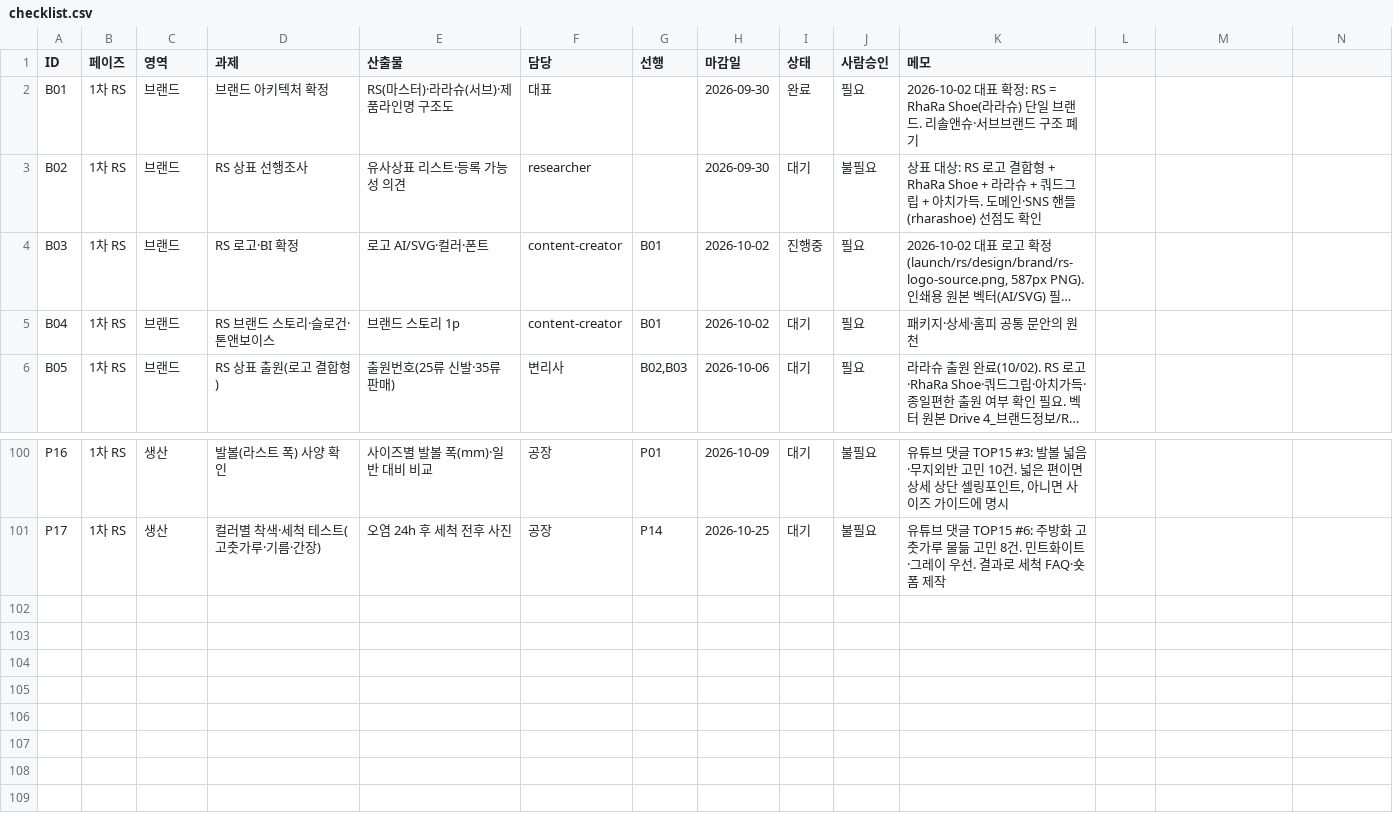
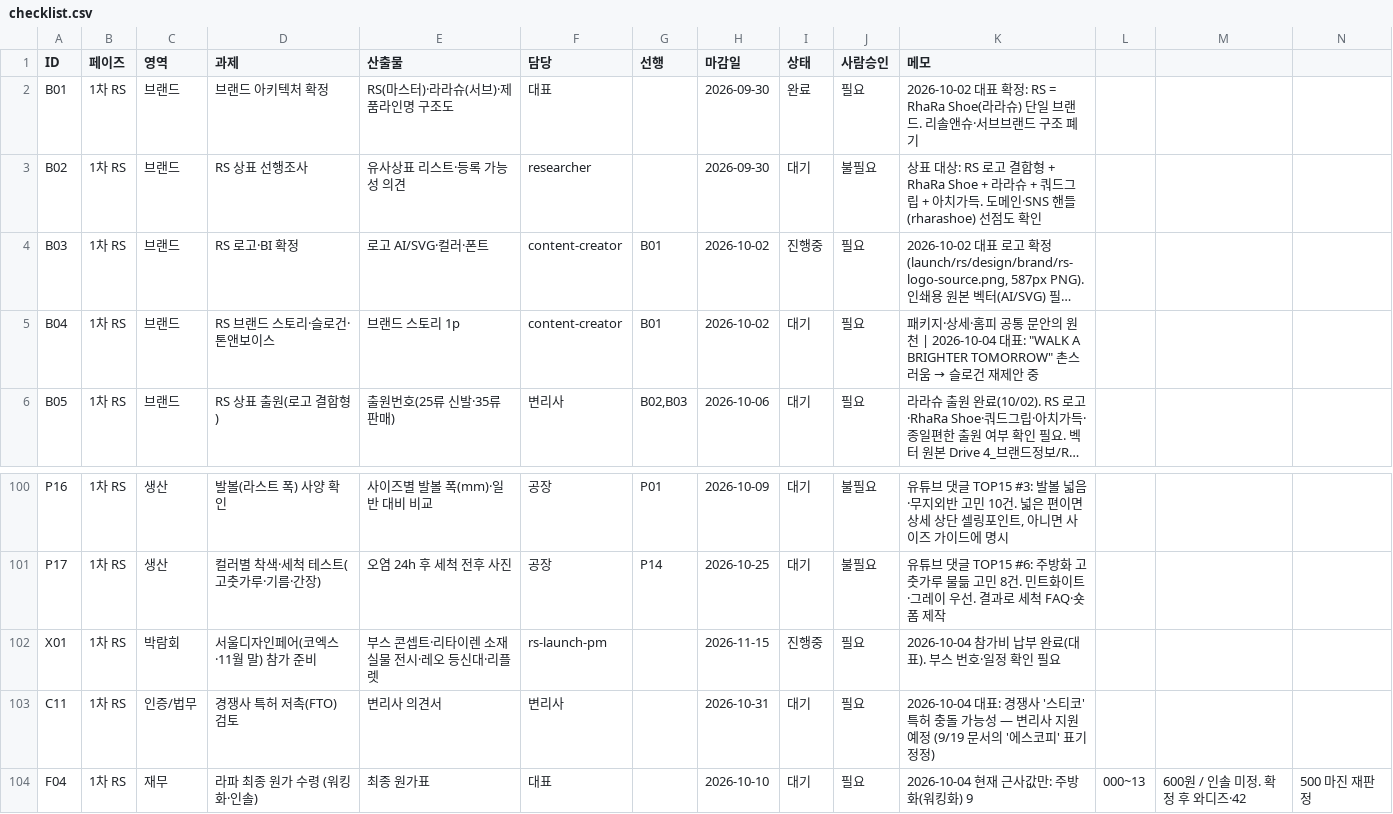
Before and after one commit to ydcompany89/harness-system, a CSV file: launch/rs/checklist.csv, drawn as a sheet; only a part is shown, gaps mark what is left out; long unchanged cells end in …; the diff names each change by its address in the sheet, - before the commit and + after, or states it on an @@ line.

```diff
--- a/launch/rs/checklist.csv
+++ b/launch/rs/checklist.csv
@@ K5 (메모): …의 원천 → …의 원천 | 2026-10-04 대표: "WALK A BRIGHTER TOMORROW" 촌스러움 → 슬로건 재제안 중 @@
+row 102: X01 | 1차 RS | 박람회 | 서울디자인페어(코엑스·11월 말) 참가 준비 | 부스 콘셉트·리타이렌 소재 실물 전시·레오 등신대·리플렛 | rs-launch-pm |  | 2026-11-15 | 진행중 | 필요 | 2026-10-04 참가비 납부 완료(대표). 부스 번호·일정 확인 필요
+row 103: C11 | 1차 RS | 인증/법무 | 경쟁사 특허 저촉(FTO) 검토 | 변리사 의견서 | 변리사 |  | 2026-10-31 | 대기 | 필요 | 2026-10-04 대표: 경쟁사 '스티코' 특허 충돌 가능성 — 변리사 지원 예정 (9/19 문서의 '에스코피' 표기 정정)
+row 104: F04 | 1차 RS | 재무 | 라파 최종 원가 수령 (워킹화·인솔) | 최종 원가표 | 대표 |  | 2026-10-10 | 대기 | 필요 | 2026-10-04 현재 근사값만: 주방화(워킹화) 9 | 000~13 | 600원 / 인솔 미정. 확정 후 와디즈·42 | 500 마진 재판정
```
Also changed, not shown: 2 other files.
